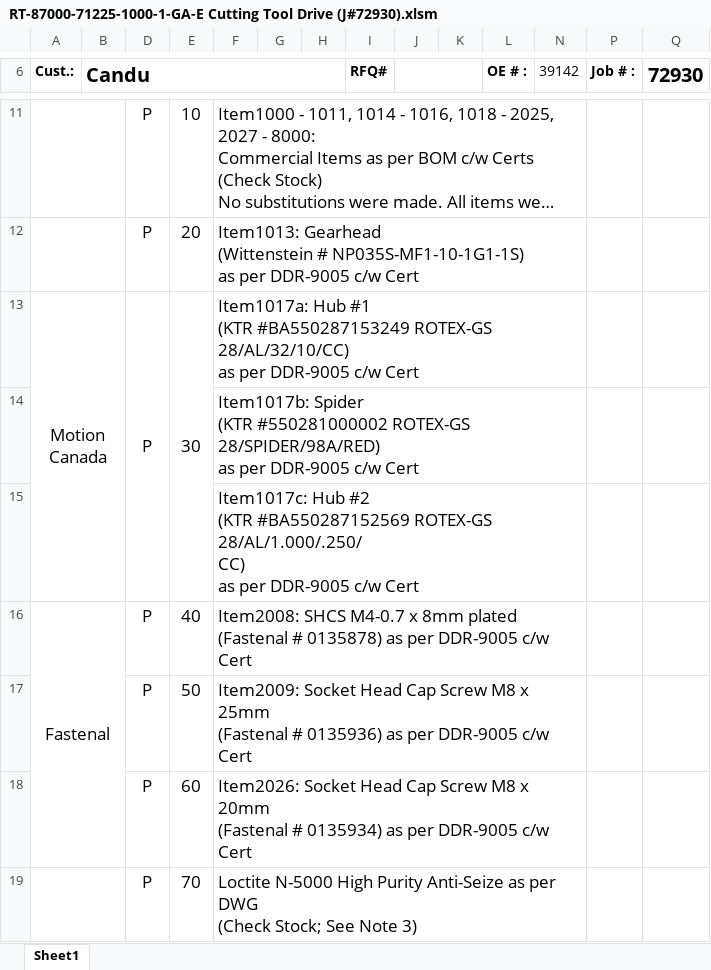
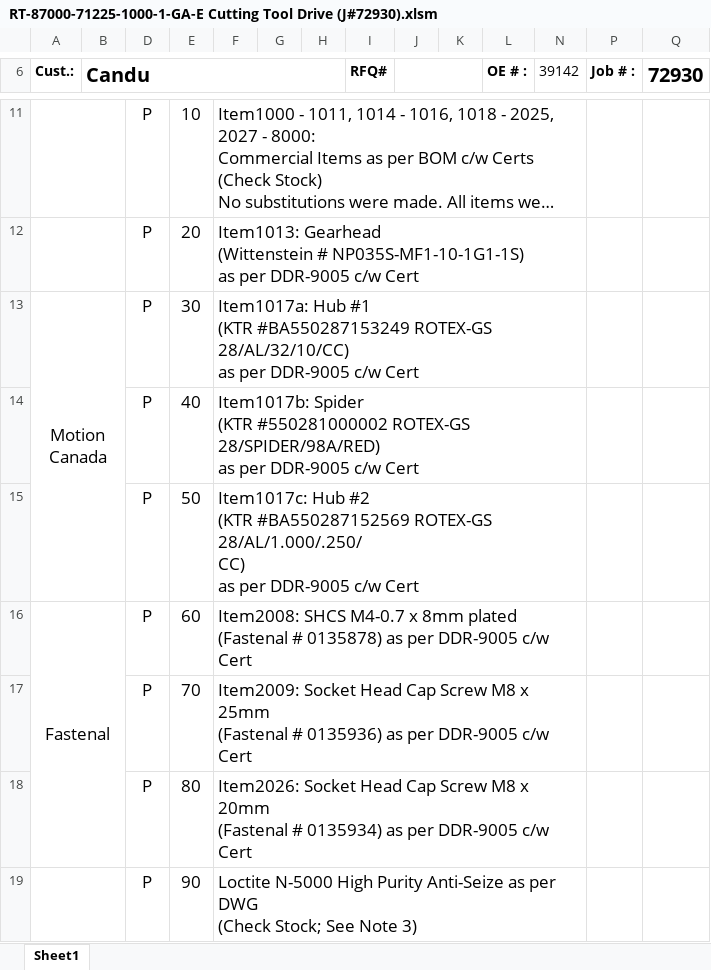
Before and after one commit to MadLeon/drawing_tree, an Excel workbook: data/New folder/RT-87000-71225-1000-1-GA-E Cutting Tool Drive (J#72930).xlsm, sheet Sheet1, drawn as a sheet; only a part is shown, gaps mark what is left out; long unchanged cells end in …; values as stored, in another font and other column widths than the file's, no borders; removed rows and columns are numbered as before the commit, all else as after; rows hold the shown columns only; ↵ is a line break in a cell; the diff covers the shown part only; the diff names each change by its address in the sheet, - before the commit and + after, or states it on an @@ line.

```diff
--- a/data/New folder/RT-87000-71225-1000-1-GA-E Cutting Tool Drive (J#72930).xlsm (sheet Sheet1)
+++ b/data/New folder/RT-87000-71225-1000-1-GA-E Cutting Tool Drive (J#72930).xlsm (sheet Sheet1)
-D13:D15 merged
-E13:E15 merged
-row 14:  |  |  |  | Item1017b: Spider ↵ (KTR #550281000002 ROTEX-GS 28/SPIDER/98A/RED) ↵ as per DDR-9005 c/w Cert
-row 15:  |  |  |  | Item1017c: Hub #2 ↵ (KTR #BA550287152569 ROTEX-GS 28/AL/1.000/.250/ ↵ CC) ↵ as per DDR-9005 c/w Cert
+row 14:  |  | P | 40 | Item1017b: Spider ↵ (KTR #550281000002 ROTEX-GS 28/SPIDER/98A/RED) ↵ as per DDR-9005 c/w Cert
+row 15:  |  | P | 50 | Item1017c: Hub #2 ↵ (KTR #BA550287152569 ROTEX-GS 28/AL/1.000/.250/ ↵ CC) ↵ as per DDR-9005 c/w Cert
-E16: 40
+E16: 60
-E17: 50
+E17: 70
-E18: 60
+E18: 80
-E19: 70
+E19: 90
```
Also changed, not shown: 11 edited cells elsewhere in this sheet, 10 other files.
